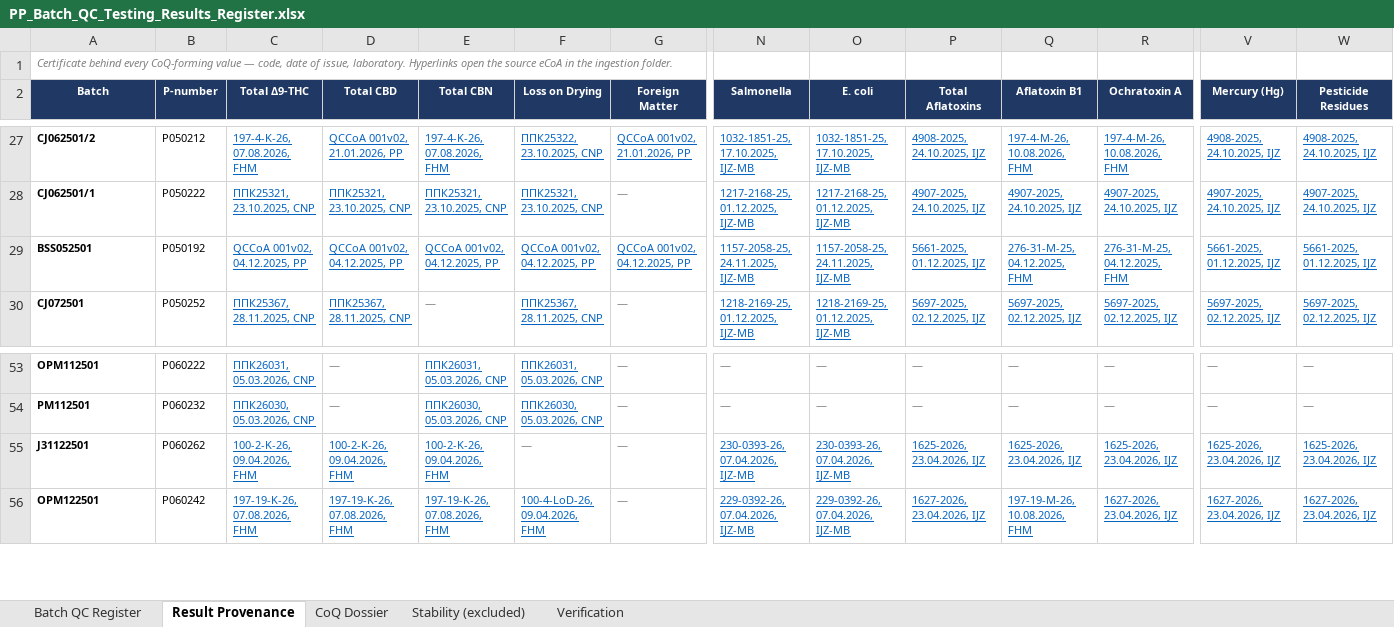
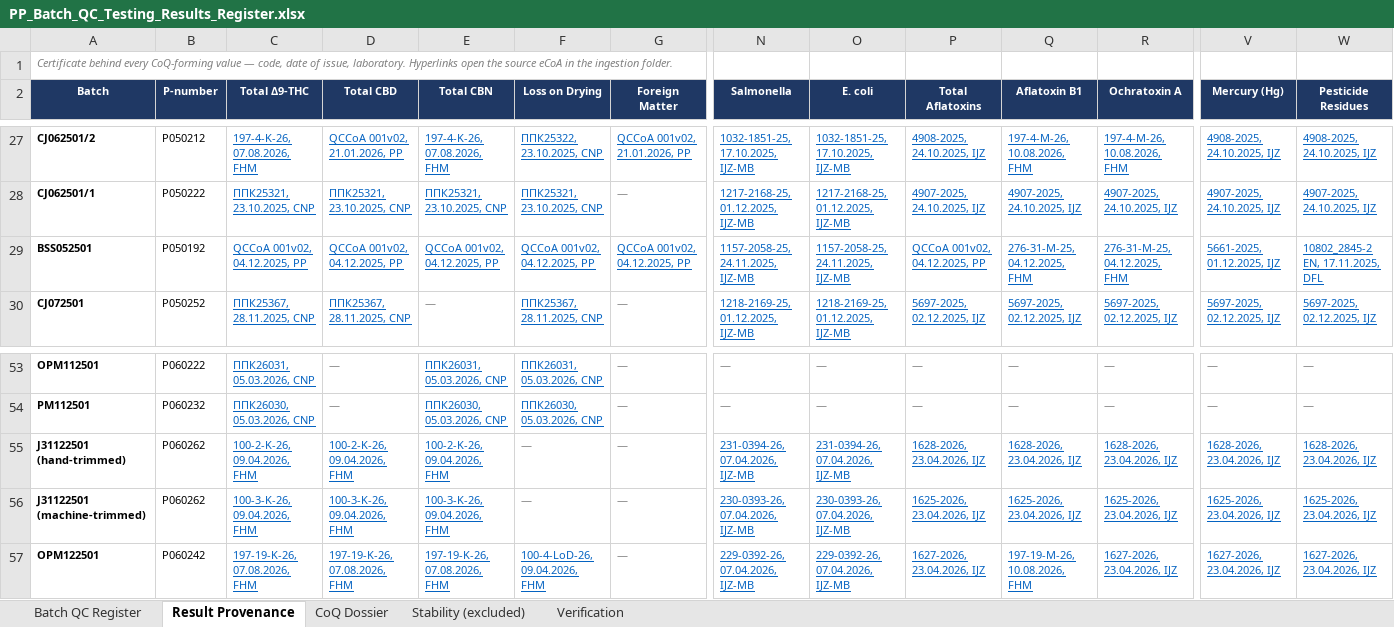
Before and after one commit to 3p4e/letta-stack, an Excel workbook: deliverables/qc_register/PP_Batch_QC_Testing_Results_Register.xlsx, sheet Result Provenance, drawn as a sheet; only a part is shown, gaps mark what is left out; values as stored, in another font and other column widths than the file's, no borders; addresses are those after the commit; rows hold the shown columns only; the diff names each change by its address in the sheet, - before the commit and + after, or states it on an @@ line.

```diff
--- a/deliverables/qc_register/PP_Batch_QC_Testing_Results_Register.xlsx (sheet Result Provenance)
+++ b/deliverables/qc_register/PP_Batch_QC_Testing_Results_Register.xlsx (sheet Result Provenance)
-P29 (Total Aflatoxins): 5661-2025, 01.12.2025, IJZ
+P29 (Total Aflatoxins): QCCoA 001v02, 04.12.2025, PP
-W29 (Pesticide Residues): 5661-2025, 01.12.2025, IJZ
+W29 (Pesticide Residues): 10802_2845-2 EN, 17.11.2025, DFL
+row 55: J31122501 (hand-trimmed) | P060262 | 100-2-K-26, 09.04.2026, FHM | 100-2-K-26, 09.04.2026, FHM | 100-2-K-26, 09.04.2026, FHM | — | — | 231-0394-26, 07.04.2026, IJZ-MB | 231-0394-26, 07.04.2026, IJZ-MB | 1628-2026, 23.04.2026, IJZ | 1628-2026, 23.04.2026, IJZ | 1628-2026, 23.04.2026, IJZ | 1628-2026, 23.04.2026, IJZ | 1628-2026, 23.04.2026, IJZ
-A56 (Batch): J31122501
+A56 (Batch): J31122501 (machine-trimmed)
-C56 (Total Δ9-THC): 100-2-K-26, 09.04.2026, FHM
+C56 (Total Δ9-THC): 100-3-K-26, 09.04.2026, FHM
-D56 (Total CBD): 100-2-K-26, 09.04.2026, FHM
+D56 (Total CBD): 100-3-K-26, 09.04.2026, FHM
-E56 (Total CBN): 100-2-K-26, 09.04.2026, FHM
+E56 (Total CBN): 100-3-K-26, 09.04.2026, FHM
```
Also changed, not shown: sheet Batch QC Register, sheet CoQ Dossier, sheet Verification, deliverables/qc_register/PP_QC_eCoA_Master_Register.xlsx, 6 other files.
